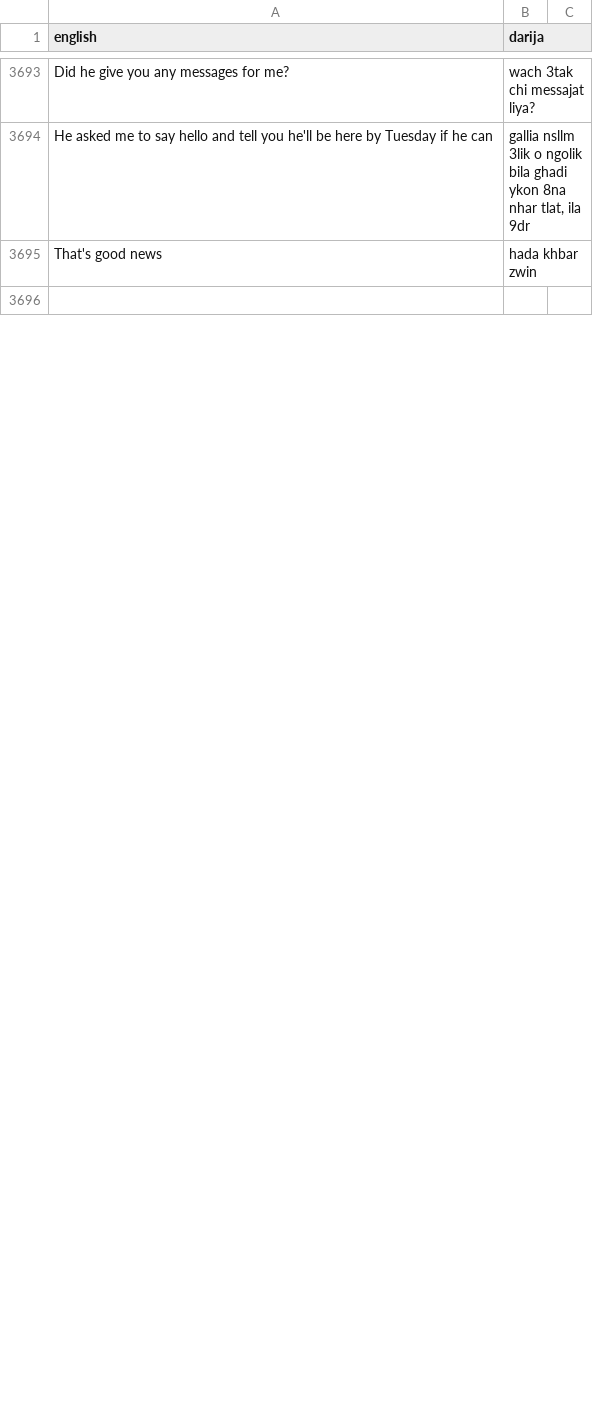
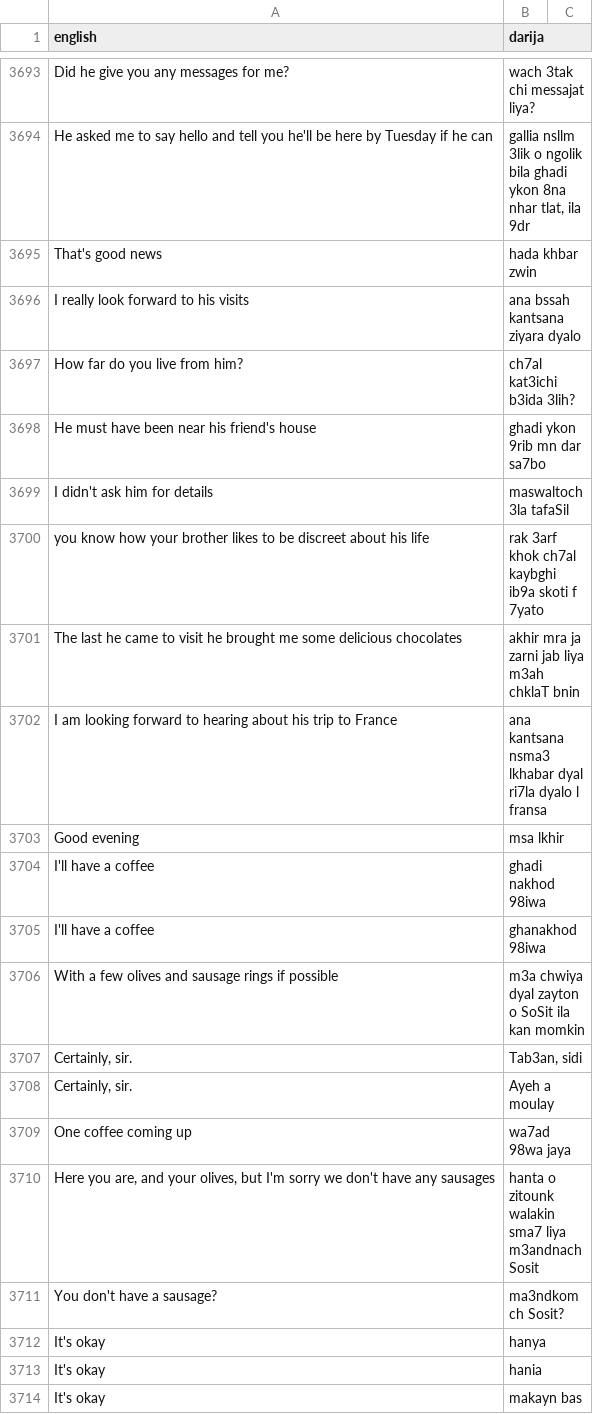
Before and after one commit to darija-open-dataset/dataset, a CSV file: sentences.csv, drawn as a sheet; only a part is shown, gaps mark what is left out; the shorter side is filled out with more unchanged rows; the diff covers the shown part only; the diff names each change by its address in the sheet, - before the commit and + after, or states it on an @@ line.

```diff
--- a/sentences.csv
+++ b/sentences.csv
+row 3696: I really look forward to his visits | ana bssah kantsana ziyara dyalo
+row 3697: How far do you live from him? | ch7al kat3ichi b3ida 3lih?
+row 3698: He must have been near his friend's house | ghadi ykon 9rib mn dar sa7bo
+row 3699: I didn't ask him for details | maswaltoch 3la tafaSil
+row 3700: you know how your brother likes to be discreet about his life | rak 3arf khok ch7al kaybghi ib9a skoti f 7yato
+row 3701: The last he came to visit he brought me some delicious chocolates | akhir mra ja zarni jab liya m3ah chklaT bnin
+row 3702: I am looking forward to hearing about his trip to France | ana kantsana nsma3 lkhabar dyal ri7la dyalo l fransa
+row 3703: Good evening | msa lkhir
+row 3704: I'll have a coffee | ghadi nakhod 98iwa
+row 3705: I'll have a coffee | ghanakhod 98iwa
+row 3706: With a few olives and sausage rings if possible | m3a chwiya dyal zayton o SoSit ila kan momkin
+row 3707: Certainly, sir. | Tab3an, sidi
+row 3708: Certainly, sir. | Ayeh a moulay
+row 3709: One coffee coming up | wa7ad 98wa jaya
+row 3710: Here you are, and your olives, but I'm sorry we don't have any sausages | hanta o zitounk walakin sma7 liya m3andnach Sosit
+row 3711: You don't have a sausage? | ma3ndkomch Sosit?
+row 3712: It's okay | hanya
+row 3713: It's okay | hania
+row 3714: It's okay | makayn bas
```
Also changed, not shown: 31 added rows and 42 removed rows elsewhere in this file.
